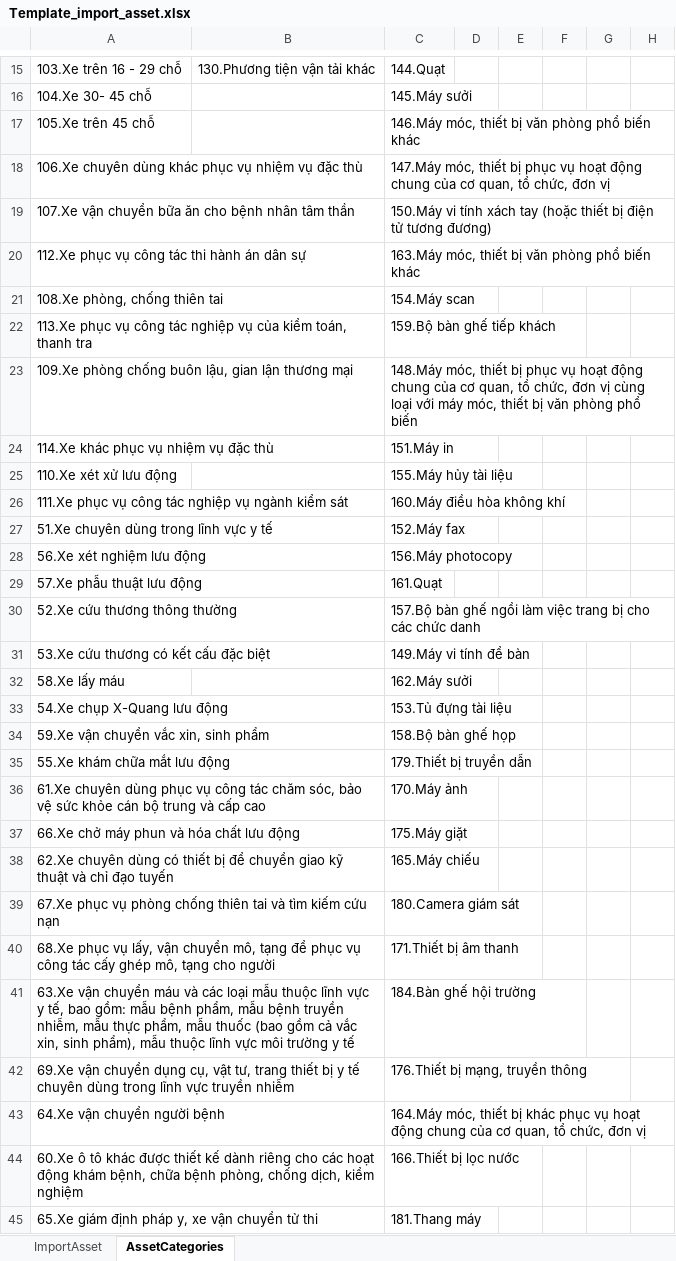
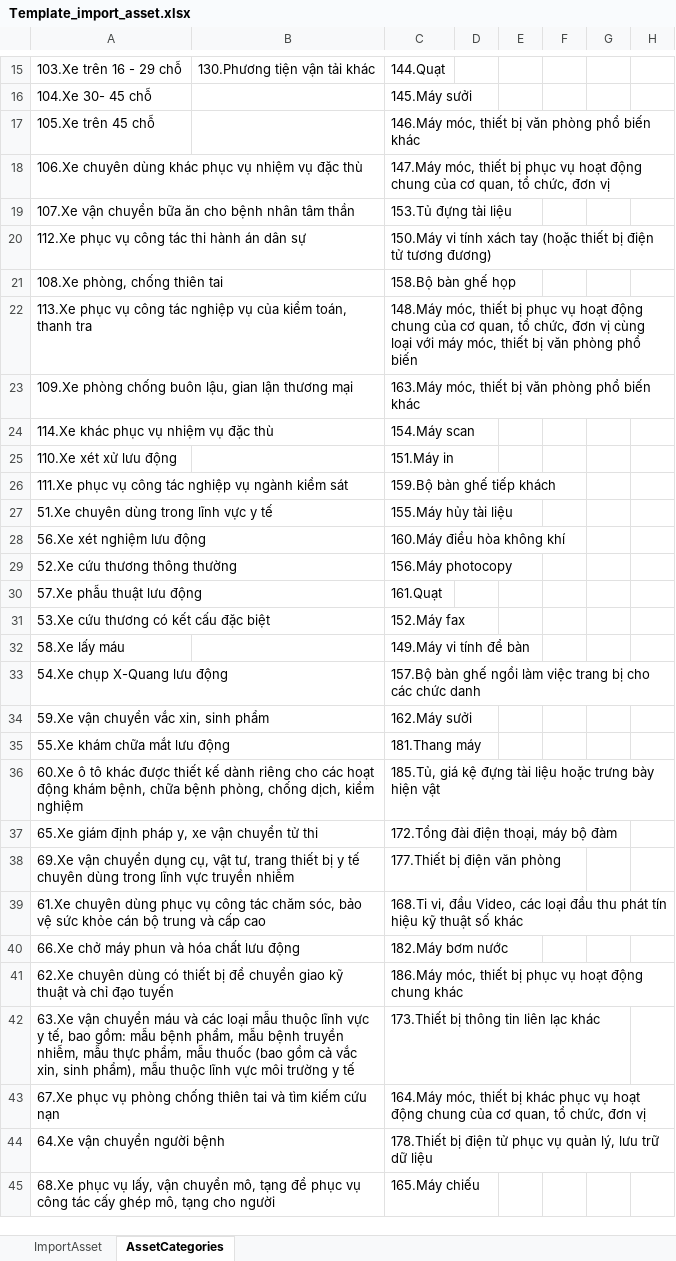
Before and after one commit to xuanhieu2910/Management-Assets-core, an Excel workbook: Template_import_asset.xlsx, sheet AssetCategories, drawn as a sheet; only a part is shown, gaps mark what is left out; values as stored, in another font and other column widths than the file's, no borders; removed rows and columns are numbered as before the commit, all else as after; the diff covers the shown part only; the diff names each change by its address in the sheet, - before the commit and + after, or states it on an @@ line.

```diff
--- a/Template_import_asset.xlsx (sheet AssetCategories)
+++ b/Template_import_asset.xlsx (sheet AssetCategories)
-C19: 150.Máy vi tính xách tay (hoặc thiết bị điện tử tương đương)
+C19: 153.Tủ đựng tài liệu
-C20: 163.Máy móc, thiết bị văn phòng phổ biến khác
+C20: 150.Máy vi tính xách tay (hoặc thiết bị điện tử tương đương)
-C21: 154.Máy scan
+C21: 158.Bộ bàn ghế họp
-C22: 159.Bộ bàn ghế tiếp khách
+C22: 148.Máy móc, thiết bị phục vụ hoạt động chung của cơ quan, tổ chức, đơn vị cùng loại với máy móc, thiết bị văn phòng phổ biến
-C23: 148.Máy móc, thiết bị phục vụ hoạt động chung của cơ quan, tổ chức, đơn vị cùng loại với máy móc, thiết bị văn phòng phổ biến
+C23: 163.Máy móc, thiết bị văn phòng phổ biến khác
-C24: 151.Máy in
+C24: 154.Máy scan
-C25: 155.Máy hủy tài liệu
+C25: 151.Máy in
-C26: 160.Máy điều hòa không khí
+C26: 159.Bộ bàn ghế tiếp khách
-C27: 152.Máy fax
+C27: 155.Máy hủy tài liệu
-C28: 156.Máy photocopy
+C28: 160.Máy điều hòa không khí
+row 29: 52.Xe cứu thương thông thường |  | 156.Máy photocopy
-row 30: 52.Xe cứu thương thông thường |  | 157.Bộ bàn ghế ngồi làm việc trang bị cho các chức danh
-C31: 149.Máy vi tính để bàn
+C31: 152.Máy fax
-C32: 162.Máy sưởi
+C32: 149.Máy vi tính để bàn
-C33: 153.Tủ đựng tài liệu
+C33: 157.Bộ bàn ghế ngồi làm việc trang bị cho các chức danh
-C34: 158.Bộ bàn ghế họp
+C34: 162.Máy sưởi
-C35: 179.Thiết bị truyền dẫn
+C35: 181.Thang máy
+row 36: 60.Xe ô tô khác được thiết kế dành riêng cho các hoạt động khám bệnh, chữa bệnh phòng, chống dịch, kiểm nghiệm |  | 185.Tủ, giá kệ đựng tài liệu hoặc trưng bày hiện vật
+row 37: 65.Xe giám định pháp y, xe vận chuyển tử thi |  | 172.Tổng đài điện thoại, máy bộ đàm
+row 38: 69.Xe vận chuyển dụng cụ, vật tư, trang thiết bị y tế chuyên dùng trong lĩnh vực truyền nhiễm |  | 177.Thiết bị điện văn phòng
-C39: 170.Máy ảnh
+C39: 168.Ti vi, đầu Video, các loại đầu thu phát tín hiệu kỹ thuật số khác
-C40: 175.Máy giặt
+C40: 182.Máy bơm nước
-C41: 165.Máy chiếu
+C41: 186.Máy móc, thiết bị phục vụ hoạt động chung khác
-row 39: 67.Xe phục vụ phòng chống thiên tai và tìm kiếm cứu nạn |  | 180.Camera giám sát
-row 40: 68.Xe phục vụ lấy, vận chuyển mô, tạng để phục vụ công tác cấy ghép mô, tạng cho người |  | 171.Thiết bị âm thanh
-C42: 184.Bàn ghế hội trường
+C42: 173.Thiết bị thông tin liên lạc khác
-row 42: 69.Xe vận chuyển dụng cụ, vật tư, trang thiết bị y tế chuyên dùng trong lĩnh vực truyền nhiễm |  | 176.Thiết bị mạng, truyền thông
+row 43: 67.Xe phục vụ phòng chống thiên tai và tìm kiếm cứu nạn |  | 164.Máy móc, thiết bị khác phục vụ hoạt động chung của cơ quan, tổ chức, đơn vị
-C44: 164.Máy móc, thiết bị khác phục vụ hoạt động chung của cơ quan, tổ chức, đơn vị
+C44: 178.Thiết bị điện tử phục vụ quản lý, lưu trữ dữ liệu
-row 44: 60.Xe ô tô khác được thiết kế dành riêng cho các hoạt động khám bệnh, chữa bệnh phòng, chống dịch, kiểm nghiệm |  | 166.Thiết bị lọc nước
-row 45: 65.Xe giám định pháp y, xe vận chuyển tử thi |  | 181.Thang máy
+row 45: 68.Xe phục vụ lấy, vận chuyển mô, tạng để phục vụ công tác cấy ghép mô, tạng cho người |  | 165.Máy chiếu
```
Also changed, not shown: 11 added rows, 11 removed rows and 26 edited cells elsewhere in this sheet, sheet ImportAsset, src/main/resources/static/Template_import_asset.xlsx, 30 other files.
